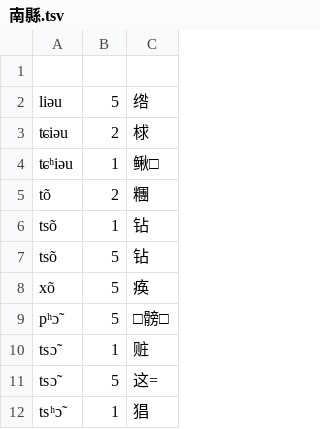
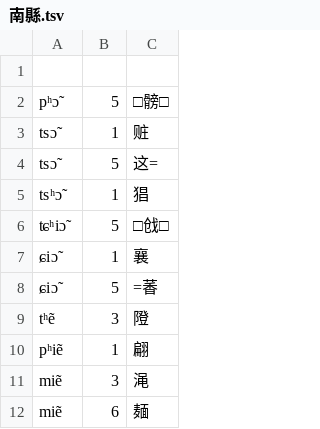
Before and after one commit to vearvip/LiuYangXiXiangHua, a TSV file: omission/南縣.tsv, drawn as a sheet; only a part is shown; the shorter side is filled out with more unchanged rows.

```diff
--- a/omission/南縣.tsv
+++ b/omission/南縣.tsv
@@ -1,9 +1,2 @@
 
-liəu	5	绺
-ʨiəu	2	梂
-ʨʰiəu	1	鳅□
-tõ	2	糰
-tsõ	1	钻
-tsõ	5	钻
-xõ	5	痪
 pʰɔ̃	5	□髈□
```
Also changed, not shown: 浏阳镇头.tsv, 1 other file.
